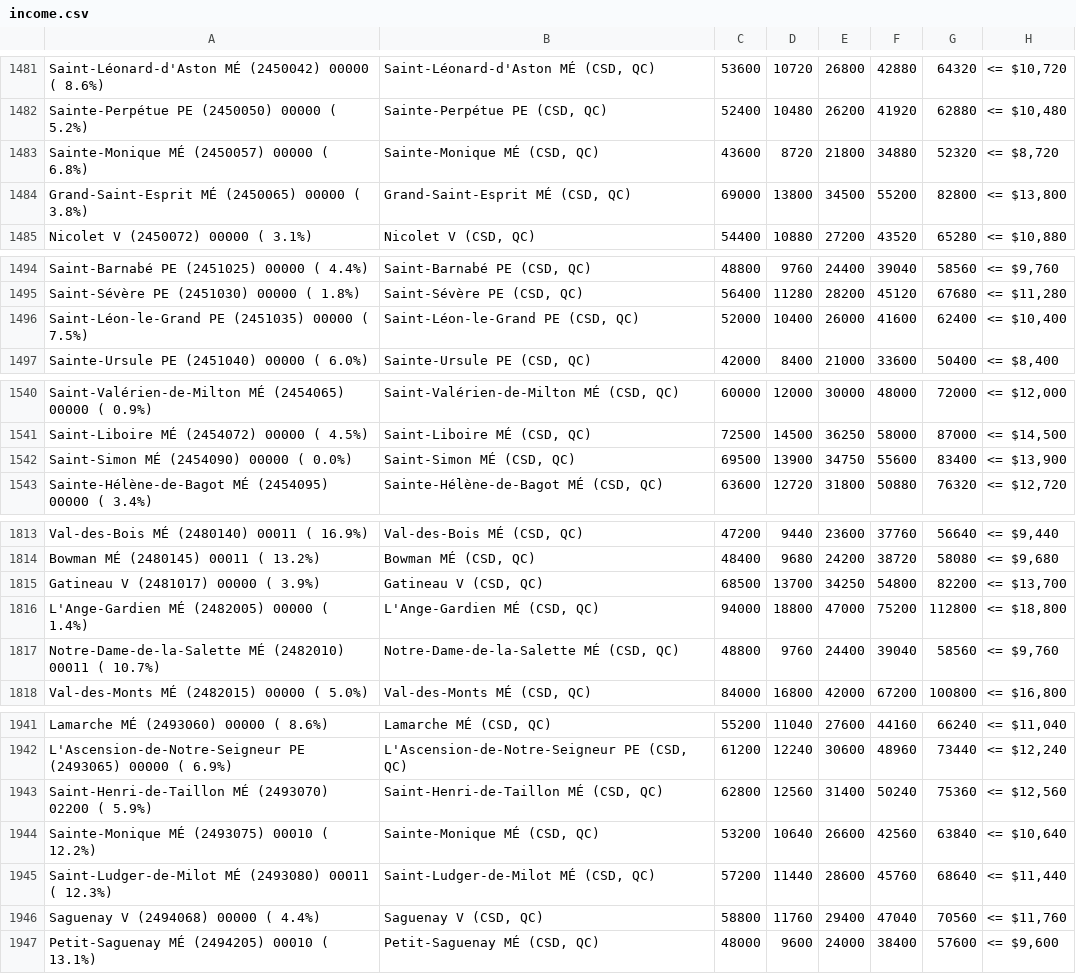
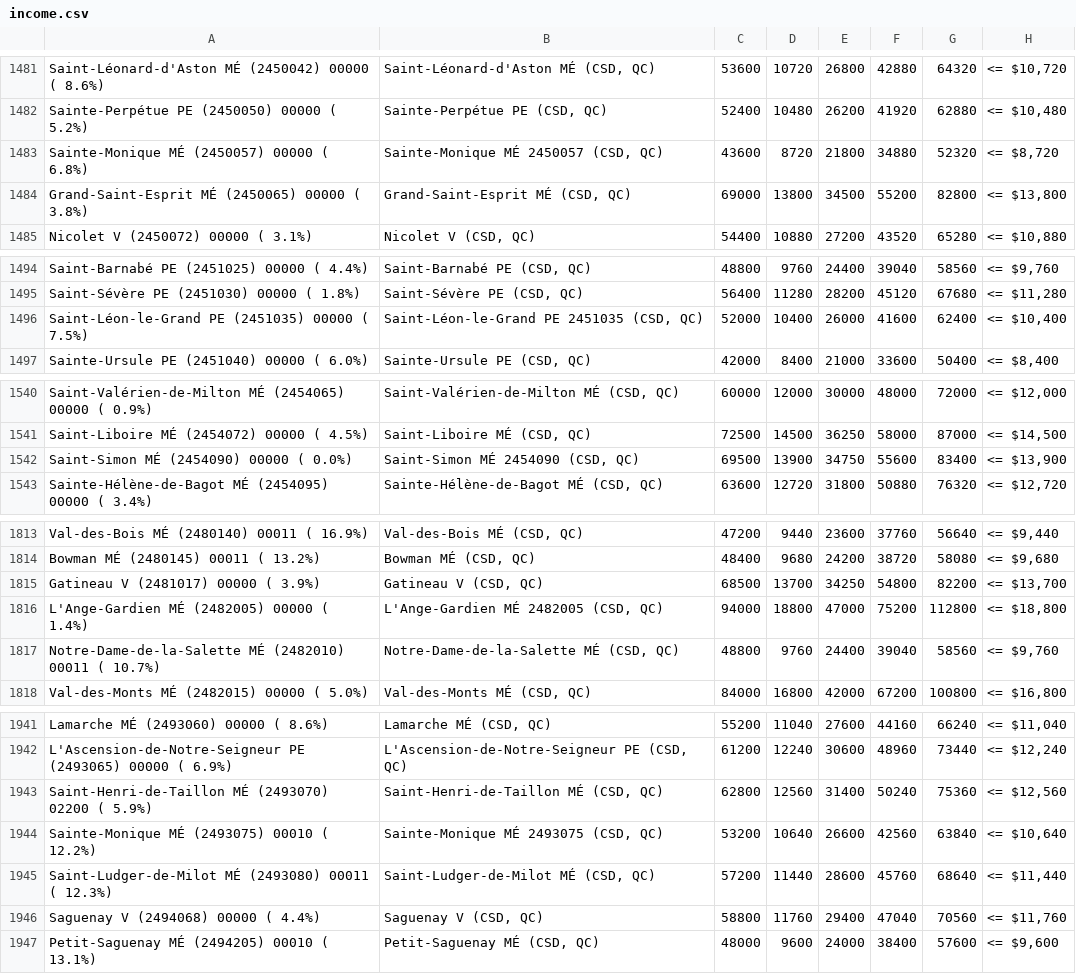
Before and after one commit to kook-lgeo/hart_dashboard, a CSV file: sources/income.csv, drawn as a sheet; only a part is shown, gaps mark what is left out; the diff covers the shown part only; the diff names each change by its address in the sheet, - before the commit and + after, or states it on an @@ line.

```diff
--- a/sources/income.csv
+++ b/sources/income.csv
-B1483: Sainte-Monique MÉ (CSD, QC)
+B1483: Sainte-Monique MÉ 2450057 (CSD, QC)
-B1496: Saint-Léon-le-Grand PE (CSD, QC)
+B1496: Saint-Léon-le-Grand PE 2451035 (CSD, QC)
-B1542: Saint-Simon MÉ (CSD, QC)
+B1542: Saint-Simon MÉ 2454090 (CSD, QC)
-B1816: L'Ange-Gardien MÉ (CSD, QC)
+B1816: L'Ange-Gardien MÉ 2482005 (CSD, QC)
-B1944: Sainte-Monique MÉ (CSD, QC)
+B1944: Sainte-Monique MÉ 2493075 (CSD, QC)
```
Also changed, not shown: 7 edited cells elsewhere in this file, 4 other files.
